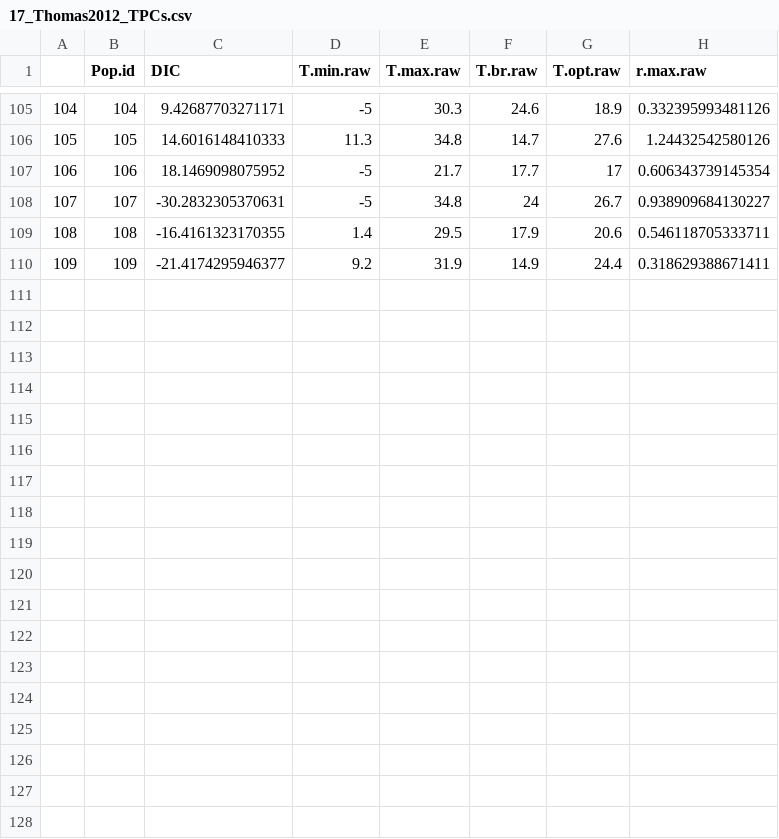
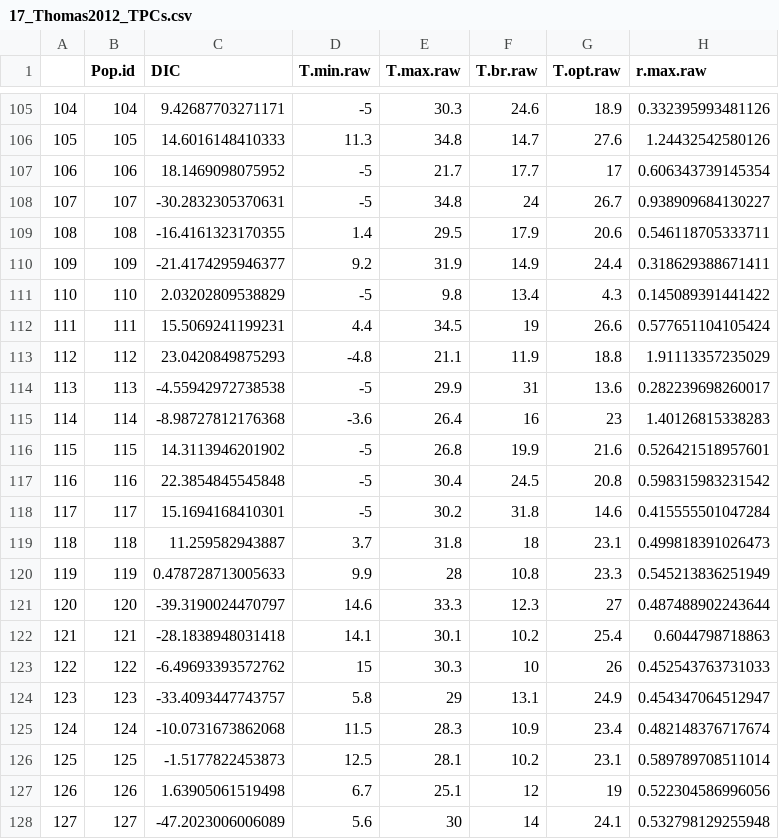
Before and after one commit to JasonLaurich/Chlamy_37_pops_pheno_constraint, a CSV file: data-processed/17_Thomas2012_TPCs.csv, drawn as a sheet; only a part is shown, gaps mark what is left out.

Commit message:
Updated 15_Thomas...R
Done up to 127

```diff
--- a/data-processed/17_Thomas2012_TPCs.csv
+++ b/data-processed/17_Thomas2012_TPCs.csv
@@ -110 +110,19 @@
 "109",109,-21.4174295946377,9.2,31.9,14.9,24.4,0.318629388671411
+"110",110,2.03202809538829,-5,9.8,13.4,4.3,0.145089391441422
+"111",111,15.5069241199231,4.4,34.5,19,26.6,0.577651104105424
+"112",112,23.0420849875293,-4.8,21.1,11.9,18.8,1.91113357235029
+"113",113,-4.55942972738538,-5,29.9,31,13.6,0.282239698260017
+"114",114,-8.98727812176368,-3.6,26.4,16,23,1.40126815338283
+"115",115,14.3113946201902,-5,26.8,19.9,21.6,0.526421518957601
+"116",116,22.3854845545848,-5,30.4,24.5,20.8,0.598315983231542
+"117",117,15.1694168410301,-5,30.2,31.8,14.6,0.415555501047284
+"118",118,11.259582943887,3.7,31.8,18,23.1,0.499818391026473
+"119",119,0.478728713005633,9.9,28,10.8,23.3,0.545213836251949
+"120",120,-39.3190024470797,14.6,33.3,12.3,27,0.487488902243644
+"121",121,-28.1838948031418,14.1,30.1,10.2,25.4,0.6044798718863
+"122",122,-6.49693393572762,15,30.3,10,26,0.452543763731033
+"123",123,-33.4093447743757,5.8,29,13.1,24.9,0.454347064512947
+"124",124,-10.0731673862068,11.5,28.3,10.9,23.4,0.482148376717674
+"125",125,-1.5177822453873,12.5,28.1,10.2,23.1,0.589789708511014
+"126",126,1.63905061519498,6.7,25.1,12,19,0.522304586996056
+"127",127,-47.2023006006089,5.6,30,14,24.1,0.532798129255948
```
Also changed, not shown: 2 other files.
